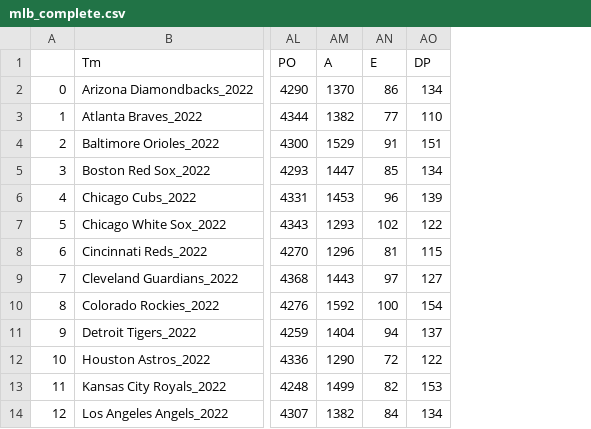
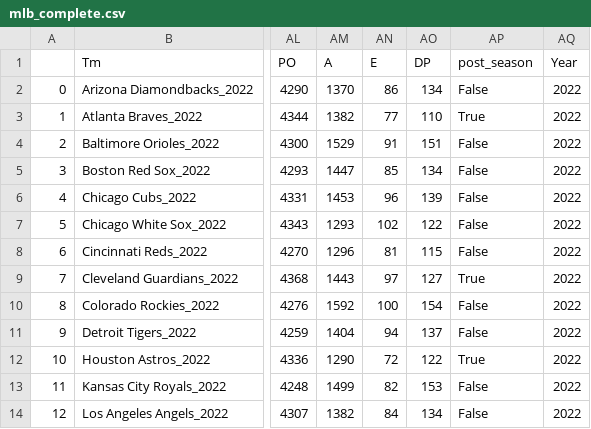
Before and after one commit to bjhepburn/mlb_predictions, a CSV file: Resources/mlb_complete.csv, drawn as a sheet; only a part is shown, gaps mark what is left out; the diff names each change by its address in the sheet, - before the commit and + after, or states it on an @@ line.

```diff
--- a/Resources/mlb_complete.csv
+++ b/Resources/mlb_complete.csv
+column AP (post_season), rows 2-14: False | True | False | False | False | False | False | True | False | False | True | False | False
+column AQ (Year), rows 2-14: all 2022
```
Also changed, not shown: 1 other file.
